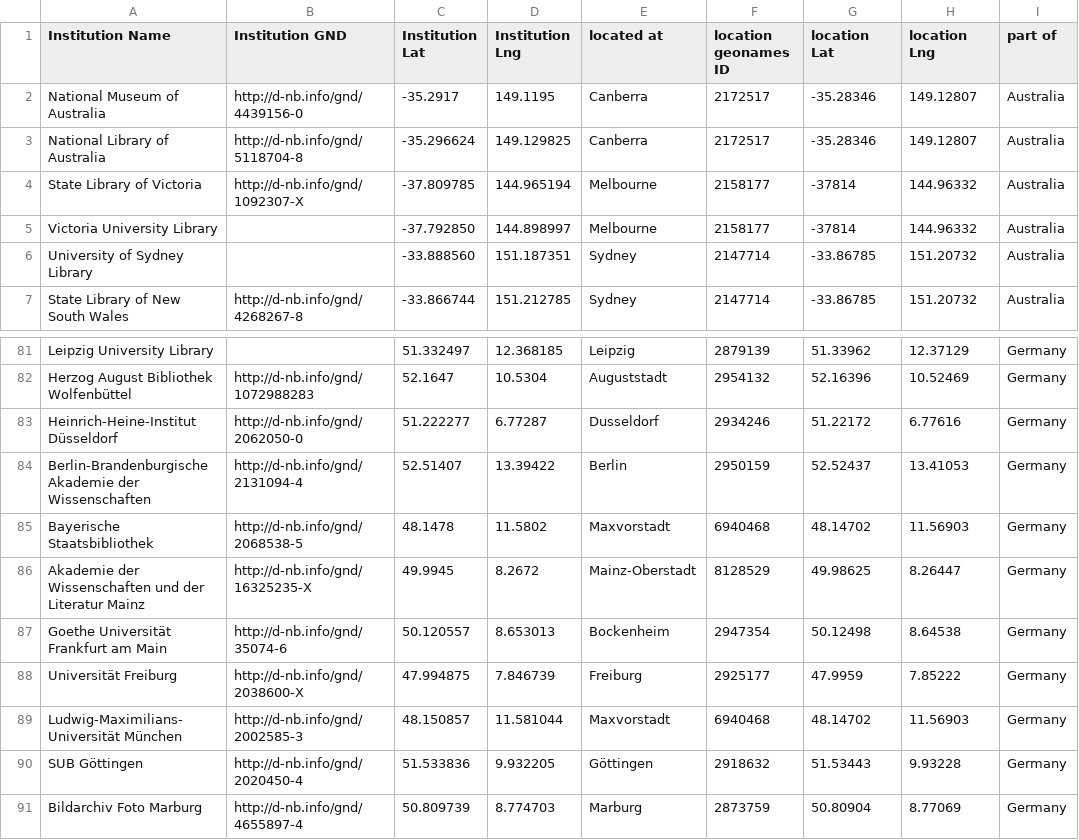
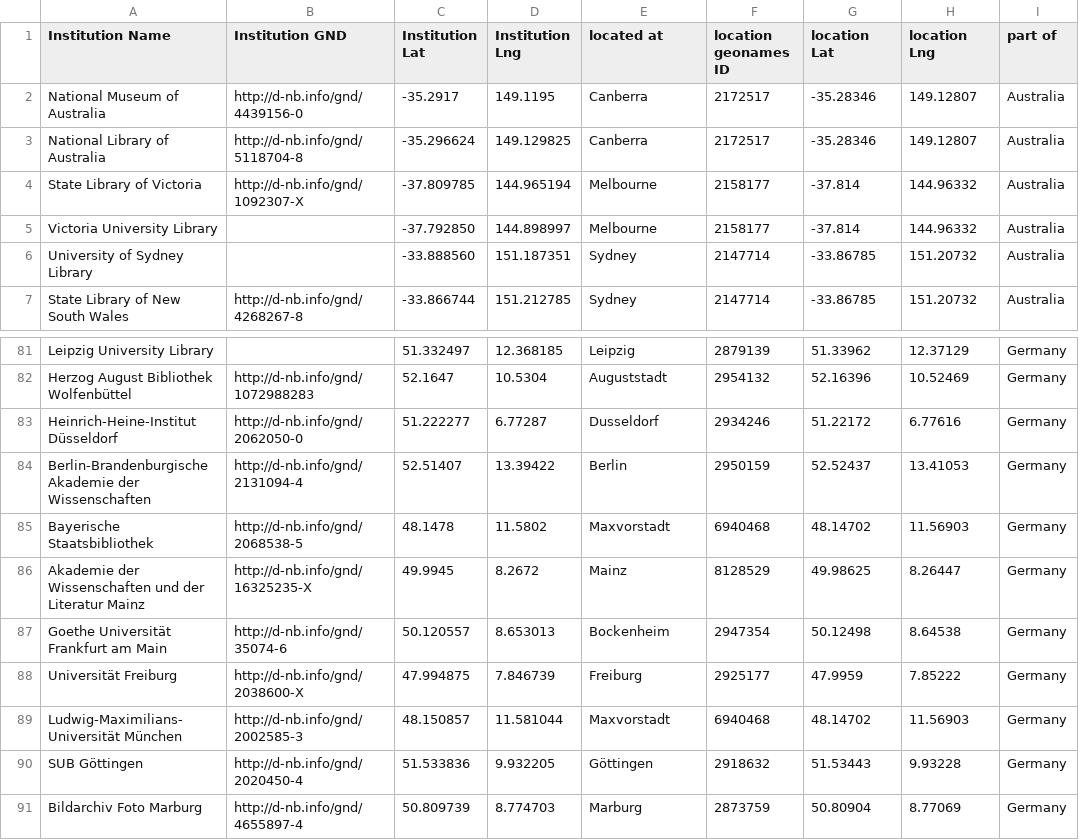
Before and after one commit to gfranzini/digEds_cat, a CSV file: institutions_places_enriched.csv, drawn as a sheet; only a part is shown, gaps mark what is left out; the diff names each change by its address in the sheet, - before the commit and + after, or states it on an @@ line.

Commit message:
Fixes

```diff
--- a/institutions_places_enriched.csv
+++ b/institutions_places_enriched.csv
-G4:G5 (location Lat): -37814
+G4:G5 (location Lat): -37.814
-E86 (located at): Mainz-Oberstadt
+E86 (located at): Mainz
```
